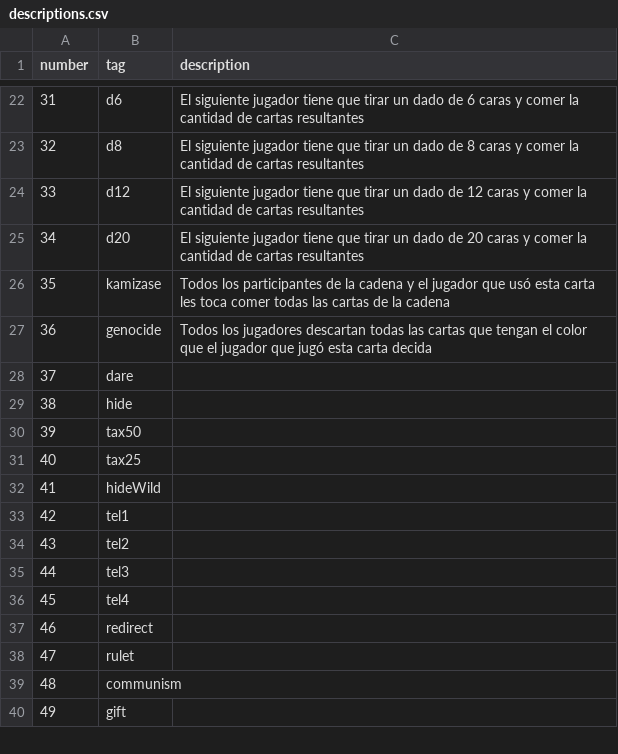
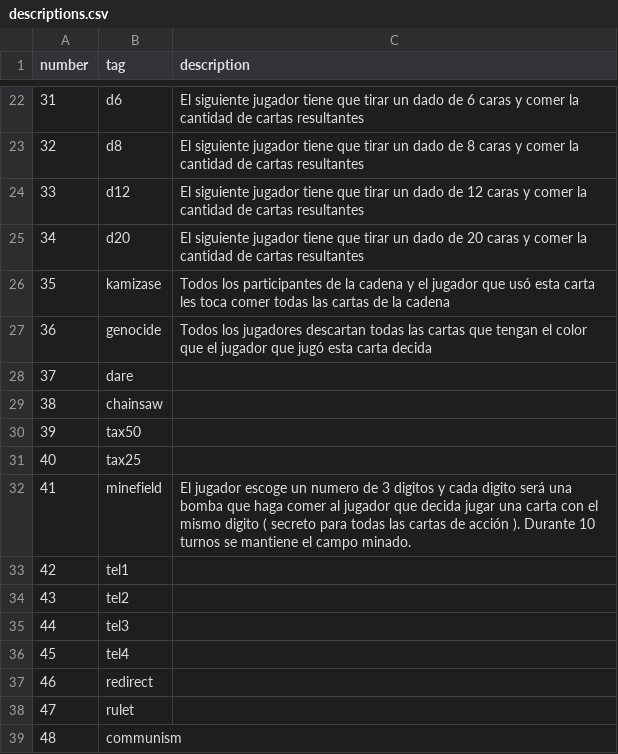
Before and after one commit to AvocadoAguacate/AnotherNeonCardGame, a CSV file: Frontend/descriptions.csv, drawn as a sheet; only a part is shown, gaps mark what is left out; the shorter side is filled out with more unchanged rows.

```diff
--- a/Frontend/descriptions.csv
+++ b/Frontend/descriptions.csv
@@ -28,6 +28,6 @@ number,tag, description
 37, dare,
-38, hide,
+38, chainsaw,
 39, tax50,
 40, tax25,
-41, hideWild
+41, minefield, El jugador escoge un numero de 3 digitos y cada digito será una bomba que haga comer al jugador que decida jugar una carta con el mismo digito ( secreto para todas las cartas de acción ). Durante 10 turnos se mantiene el campo minado.
 42, tel1,
```
Also changed, not shown: 1 other file.
